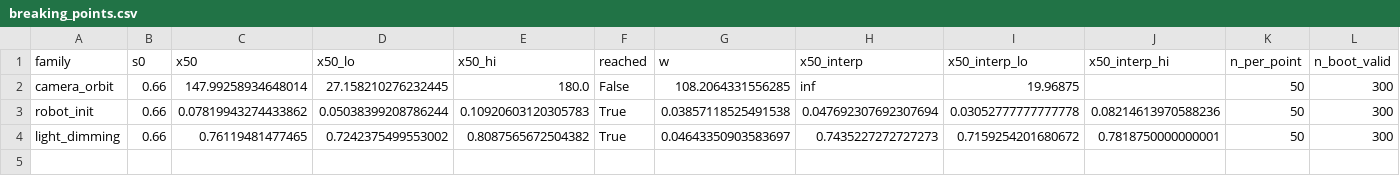
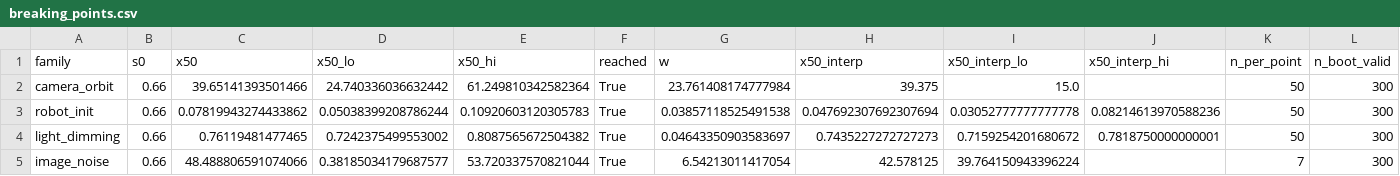
Before and after one commit to ananalab/vla-stress-test, a CSV file: results/summary/breaking_points.csv, drawn as a sheet.

```diff
--- a/results/summary/breaking_points.csv
+++ b/results/summary/breaking_points.csv
@@ -1,4 +1,5 @@
 family,s0,x50,x50_lo,x50_hi,reached,w,x50_interp,x50_interp_lo,x50_interp_hi,n_per_point,n_boot_valid
-camera_orbit,0.66,147.99258934648014,27.158210276232445,180.0,False,108.2064331556285,inf,19.96875,,50,300
+camera_orbit,0.66,39.65141393501466,24.740336036632442,61.249810342582364,True,23.761408174777984,39.375,15.0,,50,300
 robot_init,0.66,0.07819943274433862,0.05038399208786244,0.10920603120305783,True,0.03857118525491538,0.047692307692307694,0.03052777777777778,0.08214613970588236,50,300
 light_dimming,0.66,0.76119481477465,0.7242375499553002,0.8087565672504382,True,0.04643350903583697,0.7435227272727273,0.7159254201680672,0.7818750000000001,50,300
+image_noise,0.66,48.488806591074066,0.38185034179687577,53.720337570821044,True,6.54213011417054,42.578125,39.764150943396224,,7,300
```
Also changed, not shown: results/summary/dose_camera_orbit.csv, results/summary/dose_camera_orbit_by_direction.csv, 15 other files.
